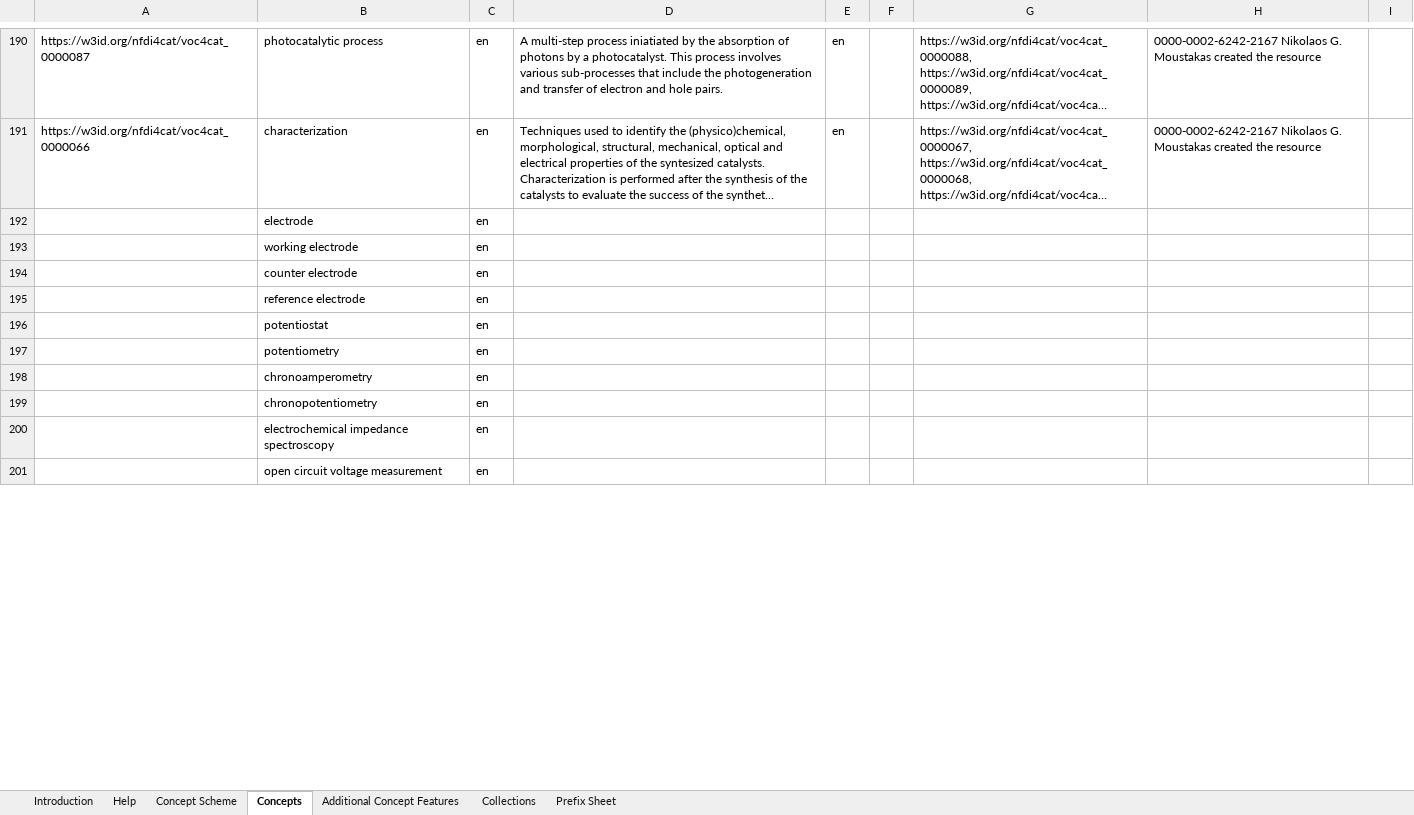
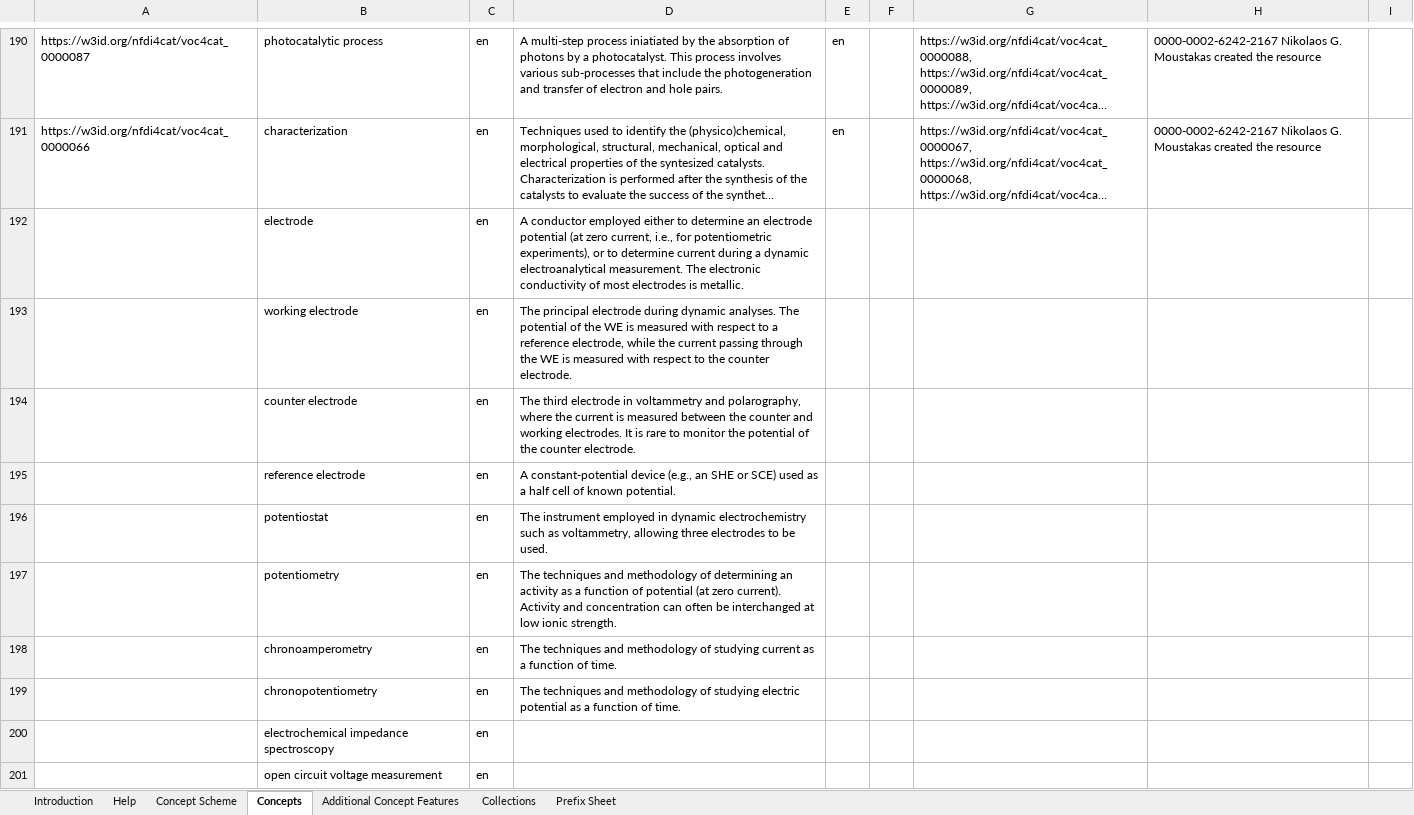
Before and after one commit to nfdi4cat/voc4cat, an Excel workbook: inbox-excel-vocabs/voc4cat.xlsx, sheet Concepts, drawn as a sheet; only a part is shown, gaps mark what is left out; long unchanged cells end in …; values as stored, in another font and other column widths than the file's, no borders; table styles not drawn; the diff covers the shown part only; the diff names each change by its address in the sheet, - before the commit and + after, or states it on an @@ line.

```diff
--- a/inbox-excel-vocabs/voc4cat.xlsx (sheet Concepts)
+++ b/inbox-excel-vocabs/voc4cat.xlsx (sheet Concepts)
-D192: (empty)
+D192: A conductor employed either to determine an electrode potential (at zero current, i.e., for potentiometric experiments), or to determine current during a dynamic electroanalytical measurement. The electronic conductivity of most electrodes is metallic.
-D193: (empty)
+D193: The principal electrode during dynamic analyses. The potential of the WE is measured with respect to a reference electrode, while the current passing through the WE is measured with respect to the counter electrode.
-D194: (empty)
+D194: The third electrode in voltammetry and polarography, where the current is measured between the counter and working electrodes. It is rare to monitor the potential of the counter electrode.
-D195: (empty)
+D195: A constant-potential device (e.g., an SHE or SCE) used as a half cell of known potential.
-D196: (empty)
+D196: The instrument employed in dynamic electrochemistry such as voltammetry, allowing three electrodes to be used.
-D197: (empty)
+D197: The techniques and methodology of determining an activity as a function of potential (at zero current). Activity and concentration can often be interchanged at low ionic strength.
-D198: (empty)
+D198: The techniques and methodology of studying current as a function of time.
-D199: (empty)
+D199: The techniques and methodology of studying electric potential as a function of time.
```
Also changed, not shown: 1 added row, 1 removed row and 19 edited cells elsewhere in this sheet, 1 other file.
